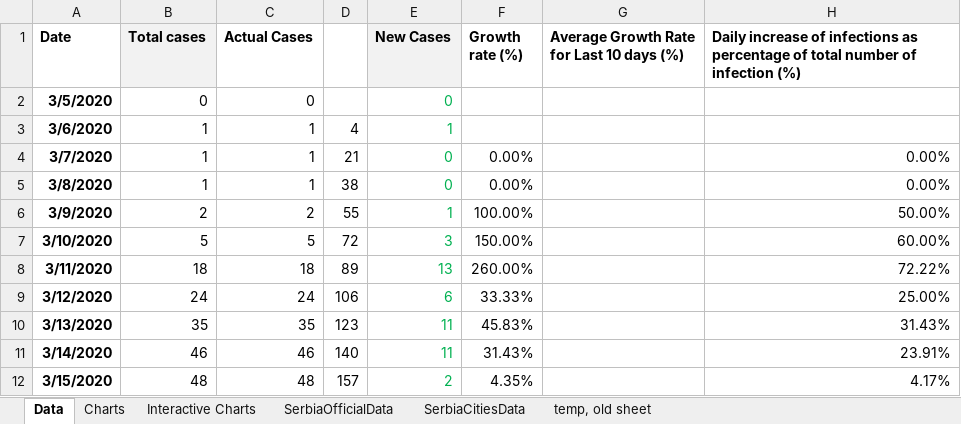
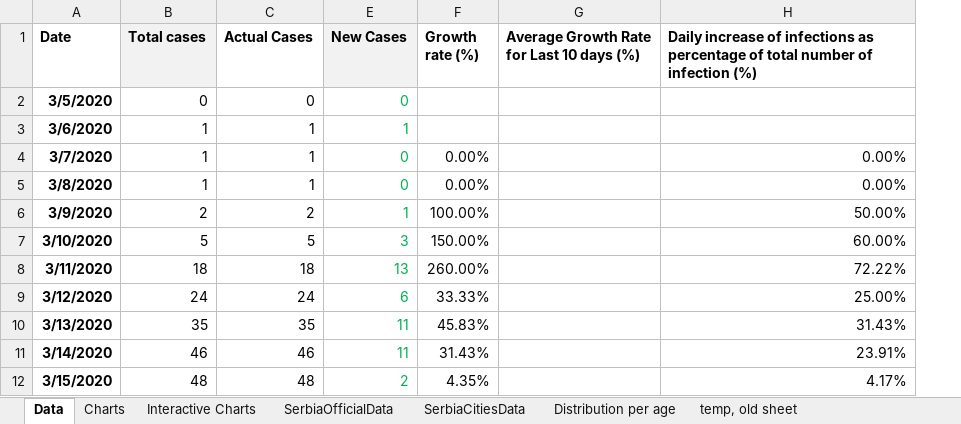
Before and after one commit to sasa-yovanovicc/covid-19, an Excel workbook: serbia covid19.xlsx, sheet Data, drawn as a sheet; only a part is shown; values as stored, in another font and other column widths than the file's, no borders; removed rows and columns are numbered as before the commit, all else as after; the diff covers the shown part only; the diff names each change by its address in the sheet, - before the commit and + after, or states it on an @@ line.

Commit message:
normal distribution by age

```diff
--- a/serbia covid19.xlsx (sheet Data)
+++ b/serbia covid19.xlsx (sheet Data)
+sheet tab: Distribution per age
@@ column D hidden, rows 3-12: 4 | 21 | 38 | 55 | 72 | 89 | 106 | 123 | 140 | 157 @@
```
Also changed, not shown: other rows of this sheet, sheet SerbiaCitiesData, sheet SerbiaOfficialData, sheet Interactive Charts, charts or pictures.
